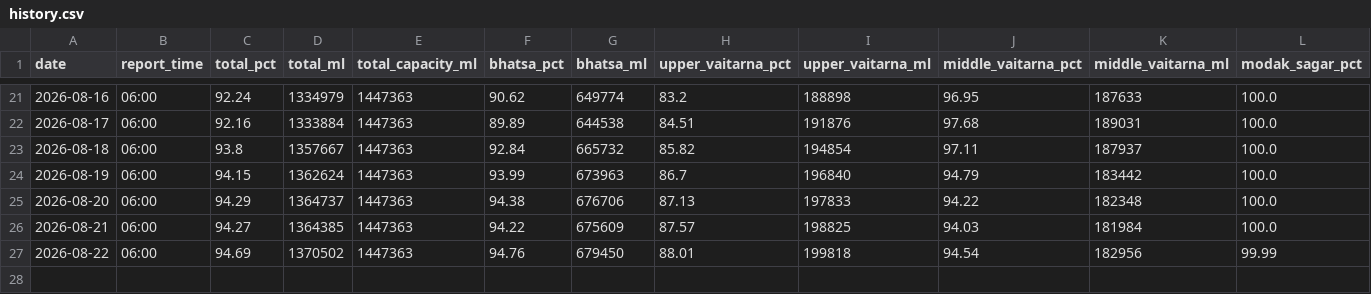
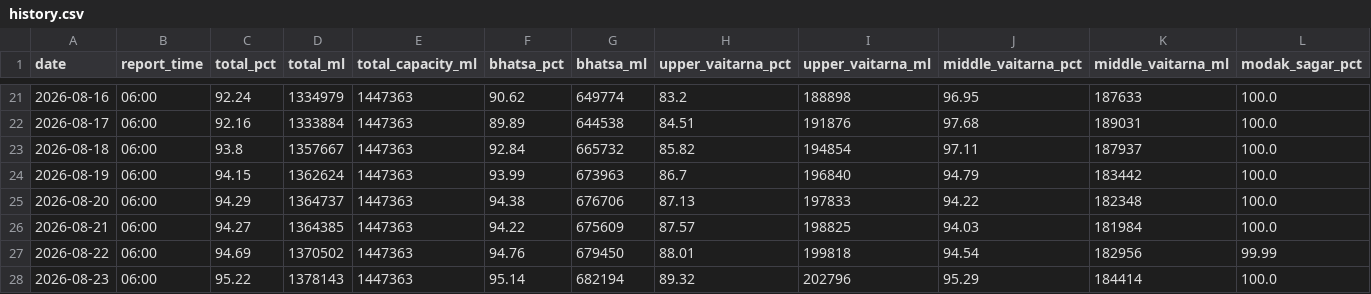
Before and after one commit to contactus328-ai/Mumlakes, a CSV file: data/history.csv, drawn as a sheet; only a part is shown, gaps mark what is left out; rows hold the shown columns only; the diff names each change by its address in the sheet, - before the commit and + after, or states it on an @@ line.

```diff
--- a/data/history.csv
+++ b/data/history.csv
+row 28: 2026-08-23 | 06:00 | 95.22 | 1378143 | 1447363 | 95.14 | 682194 | 89.32 | 202796 | 95.29 | 184414 | 100.0
```
Also changed, not shown: 1 other file.
